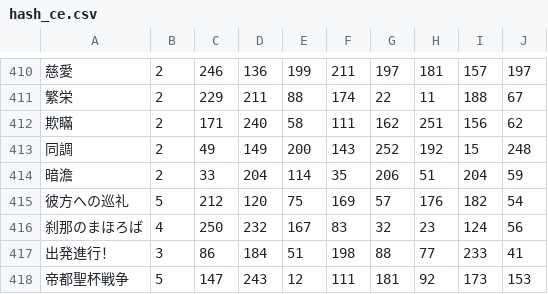
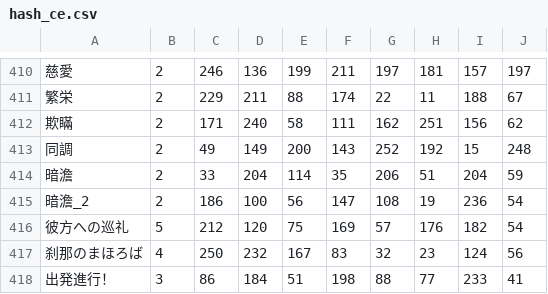
Before and after one commit to fgosc/fgogachacnt, a CSV file: hash_ce.csv, drawn as a sheet; only a part is shown, gaps mark what is left out; the shorter side is filled out with more unchanged rows; the diff names each change by its address in the sheet, - before the commit and + after, or states it on an @@ line.

```diff
--- a/hash_ce.csv
+++ b/hash_ce.csv
+row 415: 暗澹_2 | 2 | 186 | 100 | 56 | 147 | 108 | 19 | 236 | 54
```
Also changed, not shown: 1 other file.
